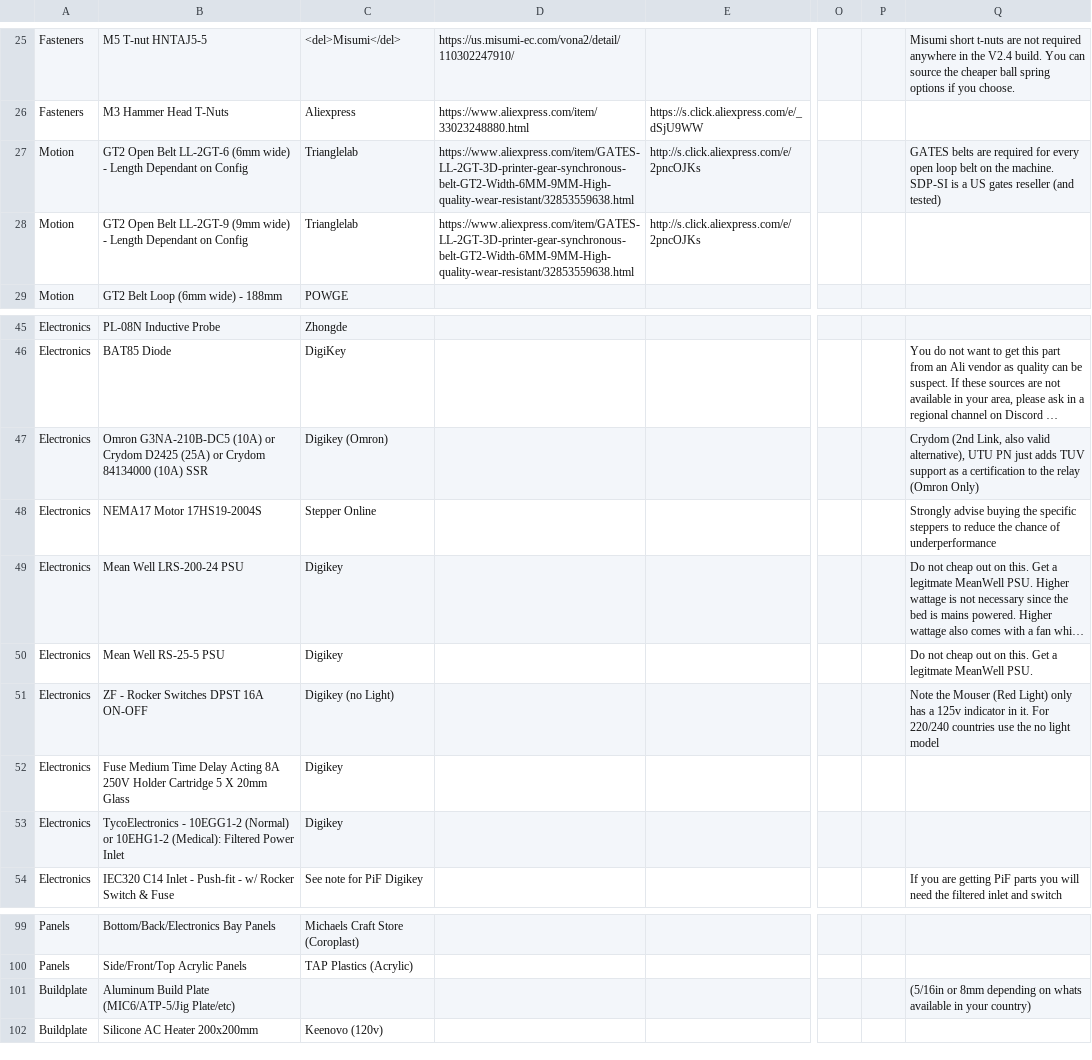
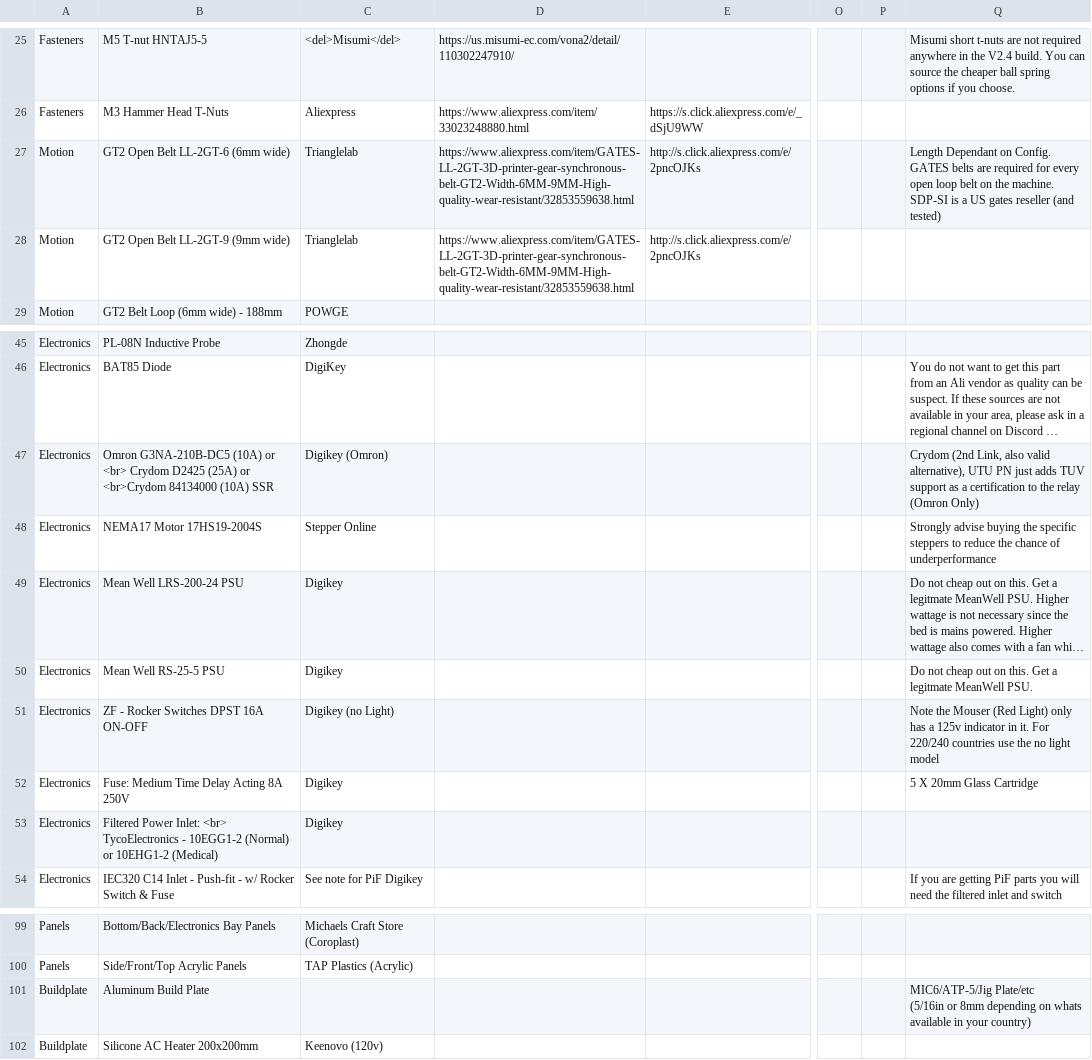
Before and after one commit to shiftingtech/Test, a CSV file: _data/sourcing.csv, drawn as a sheet; only a part is shown, gaps mark what is left out; long unchanged cells end in …; ↵ is a line break in a cell; the diff names each change by its address in the sheet, - before the commit and + after, or states it on an @@ line.

Commit message:
formatting tweaks to part list

```diff
--- a/_data/sourcing.csv
+++ b/_data/sourcing.csv
-B27: …(6mm wide) - Length Dependant on Config
+B27: …(6mm wide)
-Q27: GATES belts…
+Q27: Length Dependant on Config. ↵ GATES belts…
-B28: …(9mm wide) - Length Dependant on Config
+B28: …(9mm wide)
-B47: …(10A) or Crydom D2425 (25A) or Crydom 84134000 (10A)…
+B47: …(10A) or <br> Crydom D2425 (25A) or <br>Crydom 84134000 (10A)…
-B52: Fuse Medium Time Delay Acting 8A 250V Holder Cartridge 5 X 20mm Glass
+B52: Fuse: Medium Time Delay Acting 8A 250V
-Q52: (empty)
+Q52: 5 X 20mm Glass Cartridge
-B53: TycoElectronics - 10EGG1-2 (Normal) or 10EHG1-2 (Medical): Filtered Power Inlet
+B53: Filtered Power Inlet: <br> TycoElectronics - 10EGG1-2 (Normal) or 10EHG1-2 (Medical)
-B101: Aluminum Build Plate (MIC6/ATP-5/Jig Plate/etc)
+B101: Aluminum Build Plate
-Q101: (5/16in or…
+Q101: MIC6/ATP-5/Jig Plate/etc ↵ (5/16in or…
```
